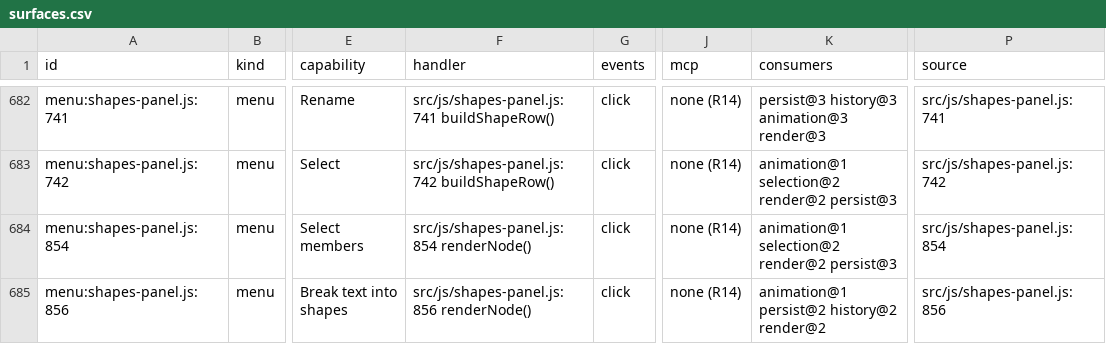
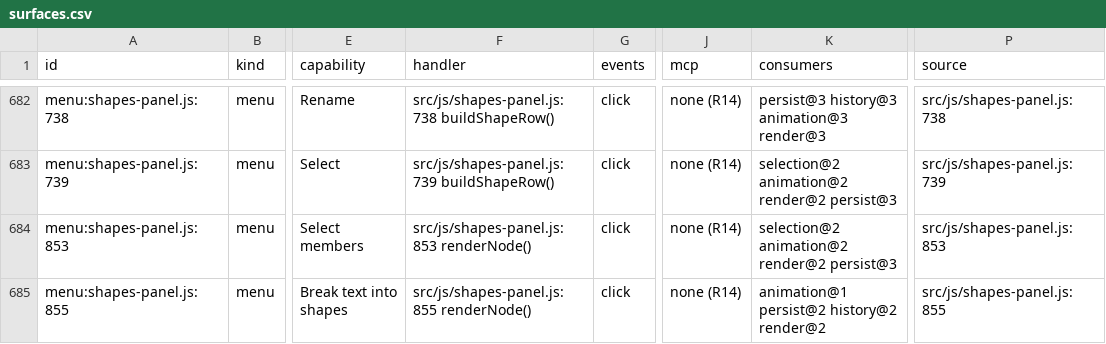
Before and after one commit to mysteropodes/nemo, a CSV file: engineering/inventory/surfaces.csv, drawn as a sheet; only a part is shown, gaps mark what is left out; the diff covers the shown part only; the diff names each change by its address in the sheet, - before the commit and + after, or states it on an @@ line.

Commit message:
[NEMO:N19D] Refresh selection guard provenance

```diff
--- a/engineering/inventory/surfaces.csv
+++ b/engineering/inventory/surfaces.csv
-A682 (id): menu:shapes-panel.js:741
+A682 (id): menu:shapes-panel.js:738
-F682 (handler): src/js/shapes-panel.js:741 buildShapeRow()
+F682 (handler): src/js/shapes-panel.js:738 buildShapeRow()
-P682 (source): src/js/shapes-panel.js:741
+P682 (source): src/js/shapes-panel.js:738
-A683 (id): menu:shapes-panel.js:742
+A683 (id): menu:shapes-panel.js:739
-F683 (handler): src/js/shapes-panel.js:742 buildShapeRow()
+F683 (handler): src/js/shapes-panel.js:739 buildShapeRow()
-K683:K684 (consumers): animation@1 selection@2 render@2 persist@3
+K683:K684 (consumers): selection@2 animation@2 render@2 persist@3
-P683 (source): src/js/shapes-panel.js:742
+P683 (source): src/js/shapes-panel.js:739
-A684 (id): menu:shapes-panel.js:854
+A684 (id): menu:shapes-panel.js:853
-F684 (handler): src/js/shapes-panel.js:854 renderNode()
+F684 (handler): src/js/shapes-panel.js:853 renderNode()
-P684 (source): src/js/shapes-panel.js:854
+P684 (source): src/js/shapes-panel.js:853
-A685 (id): menu:shapes-panel.js:856
+A685 (id): menu:shapes-panel.js:855
-F685 (handler): src/js/shapes-panel.js:856 renderNode()
+F685 (handler): src/js/shapes-panel.js:855 renderNode()
-P685 (source): src/js/shapes-panel.js:856
+P685 (source): src/js/shapes-panel.js:855
```
Also changed, not shown: 1 added row, 1 removed row and 65 edited cells elsewhere in this file, 3 other files.
